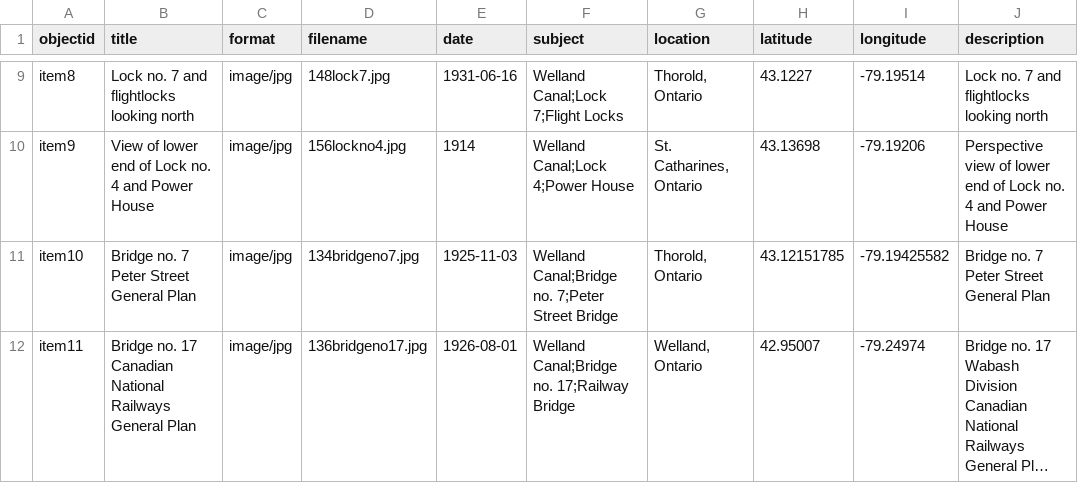
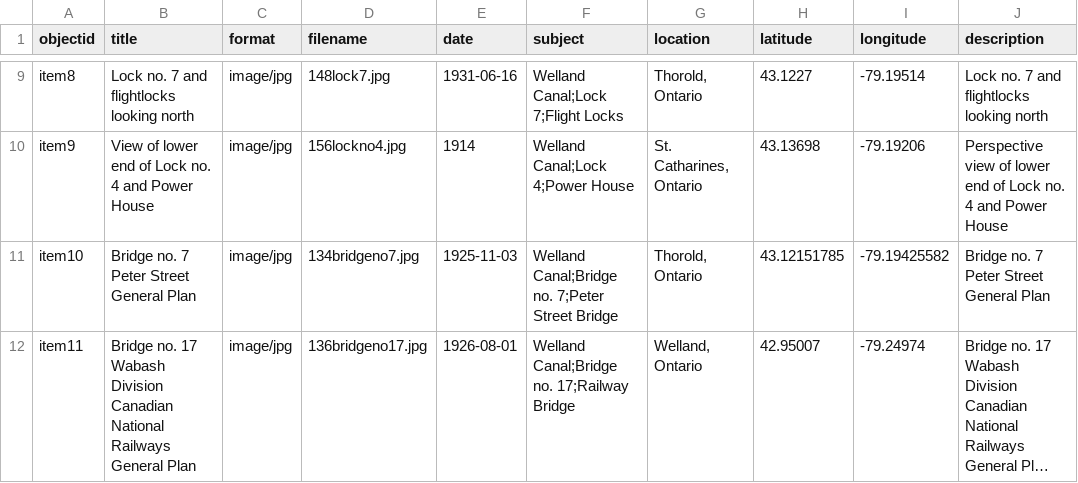
Before and after one commit to chantalcameron/Building-the-Welland-Ship-Canal, a CSV file: _data/WCmetadata.csv, drawn as a sheet; only a part is shown, gaps mark what is left out; long unchanged cells end in …; the diff names each change by its address in the sheet, - before the commit and + after, or states it on an @@ line.

Commit message:
Update WCmetadata.csv

```diff
--- a/_data/WCmetadata.csv
+++ b/_data/WCmetadata.csv
-B12 (title): …no. 17 Canadian National…
+B12 (title): …no. 17 Wabash Division Canadian National…
```
